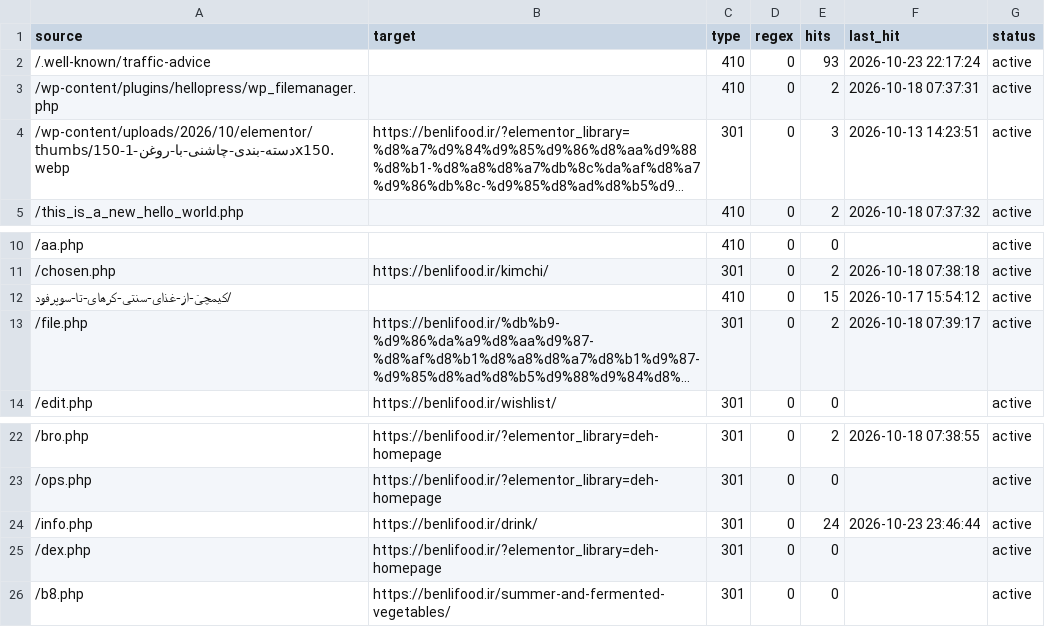
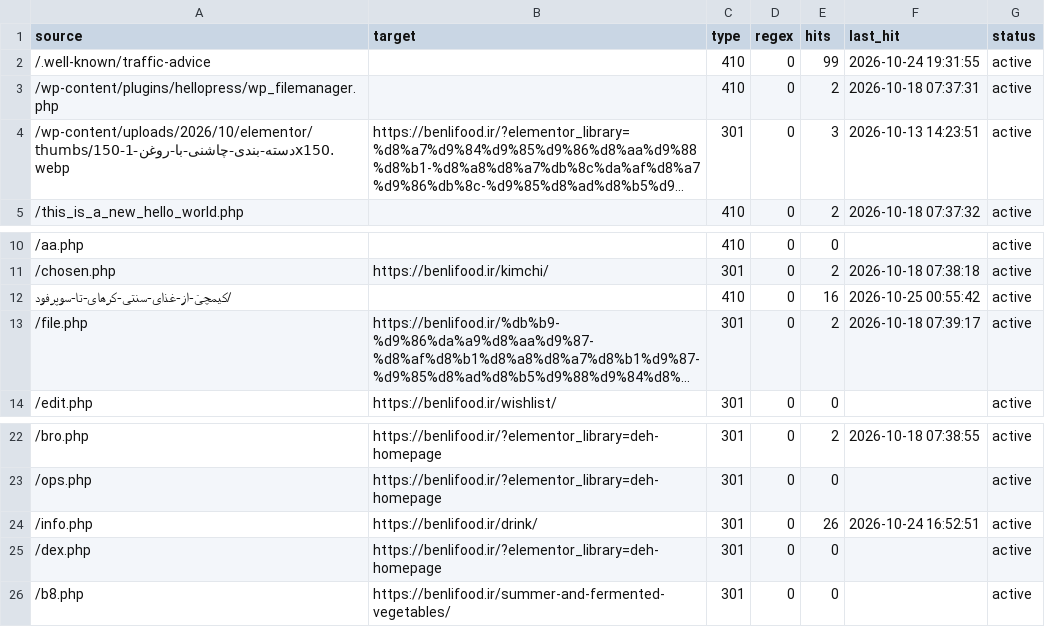
Before and after one commit to benlifoodaiwriter/seolity-data, a CSV file: seolity-data/benlifood.ir/config/redirects.csv, drawn as a sheet; only a part is shown, gaps mark what is left out; long unchanged cells end in …; the diff names each change by its address in the sheet, - before the commit and + after, or states it on an @@ line.

Commit message:
SEOlity archive 2026-10-25 02:29 (7 files)

```diff
--- a/seolity-data/benlifood.ir/config/redirects.csv
+++ b/seolity-data/benlifood.ir/config/redirects.csv
-E2 (hits): 93
+E2 (hits): 99
-F2 (last_hit): 2026-10-23 22:17:24
+F2 (last_hit): 2026-10-24 19:31:55
-E12 (hits): 15
+E12 (hits): 16
-F12 (last_hit): 2026-10-17 15:54:12
+F12 (last_hit): 2026-10-25 00:55:42
-E24 (hits): 24
+E24 (hits): 26
-F24 (last_hit): 2026-10-23 23:46:44
+F24 (last_hit): 2026-10-24 16:52:51
```
Also changed, not shown: 1 other file.
